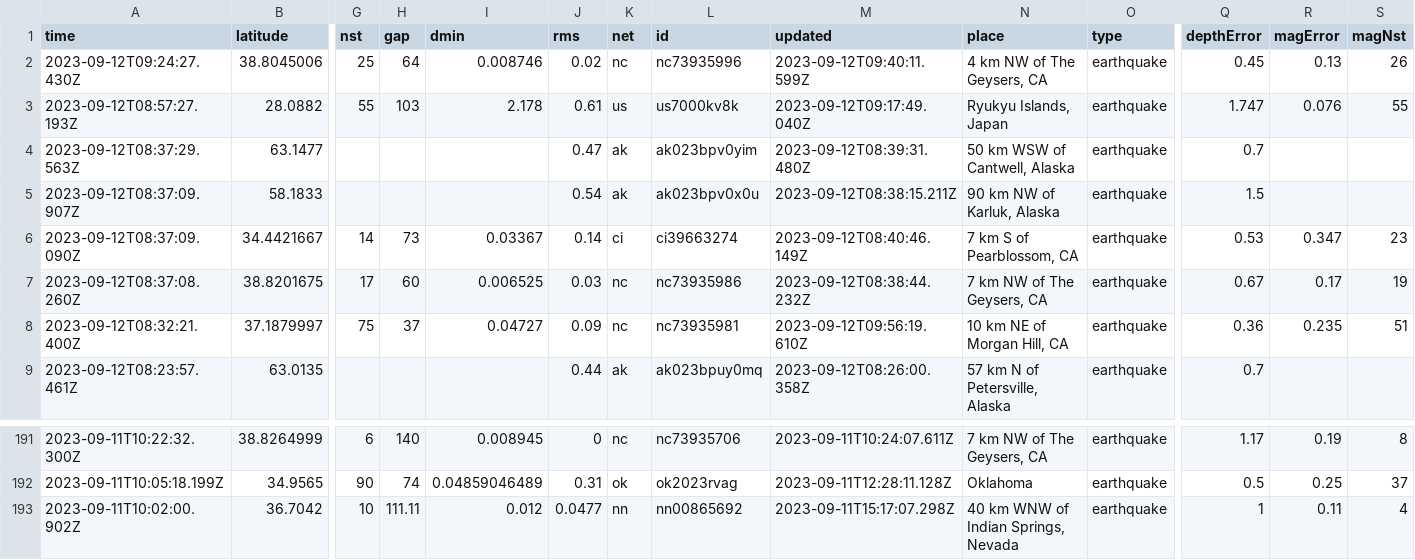
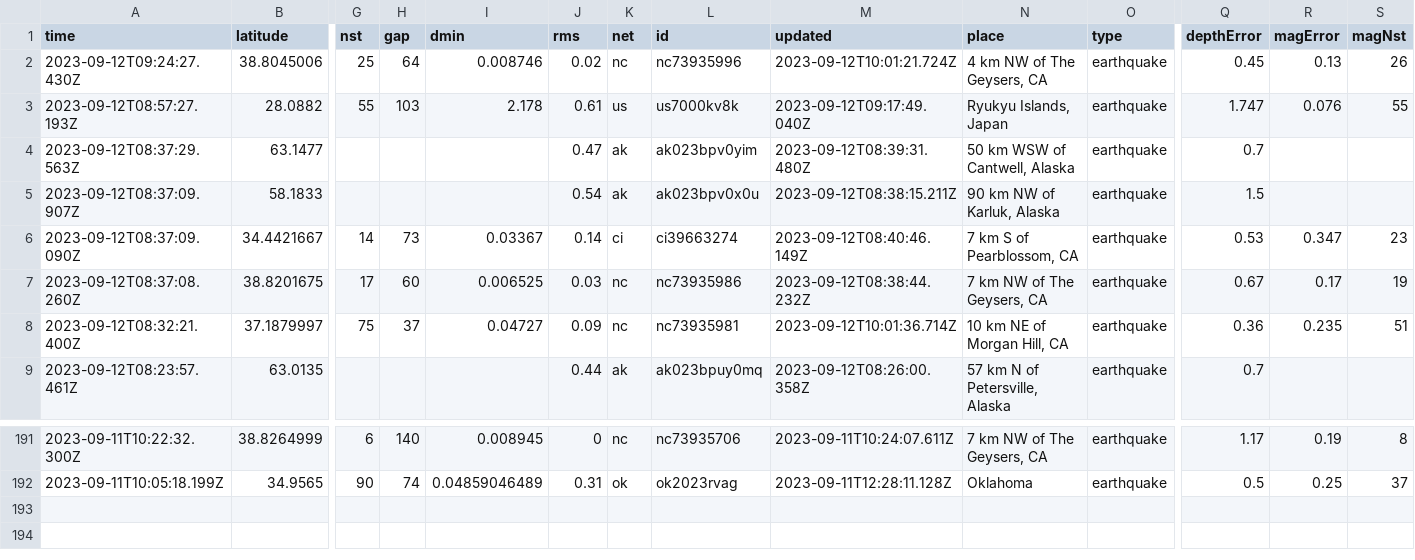
Before and after one commit to sabrinamochi/github-actions, a CSV file: usgs_current.csv, drawn as a sheet; only a part is shown, gaps mark what is left out; rows hold the shown columns only; the diff names each change by its address in the sheet, - before the commit and + after, or states it on an @@ line.

```diff
--- a/usgs_current.csv
+++ b/usgs_current.csv
-M2 (updated): 2023-09-12T09:40:11.599Z
+M2 (updated): 2023-09-12T10:01:21.724Z
-M8 (updated): 2023-09-12T09:56:19.610Z
+M8 (updated): 2023-09-12T10:01:36.714Z
-row 193: 2023-09-11T10:02:00.902Z | 36.7042 | 10 | 111.11 | 0.012 | 0.0477 | nn | nn00865692 | 2023-09-11T15:17:07.298Z | 40 km WNW of Indian Springs, Nevada | earthquake | 1 | 0.11 | 4
```
